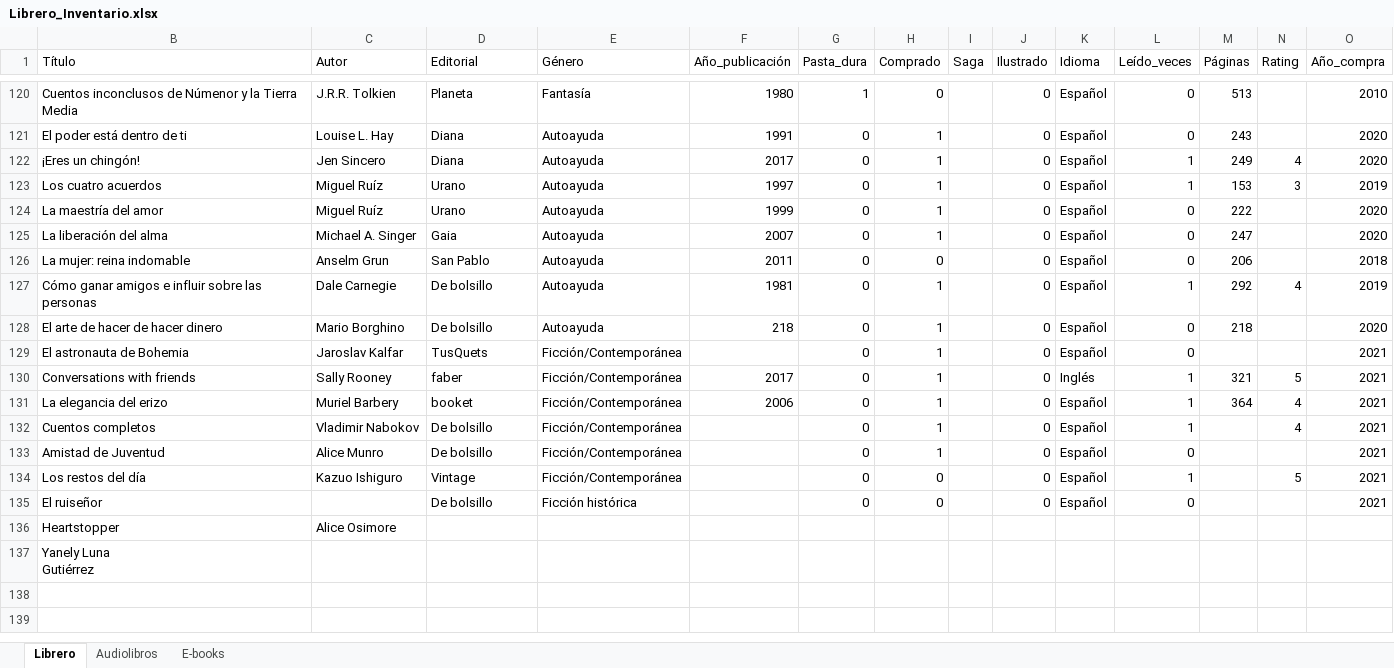
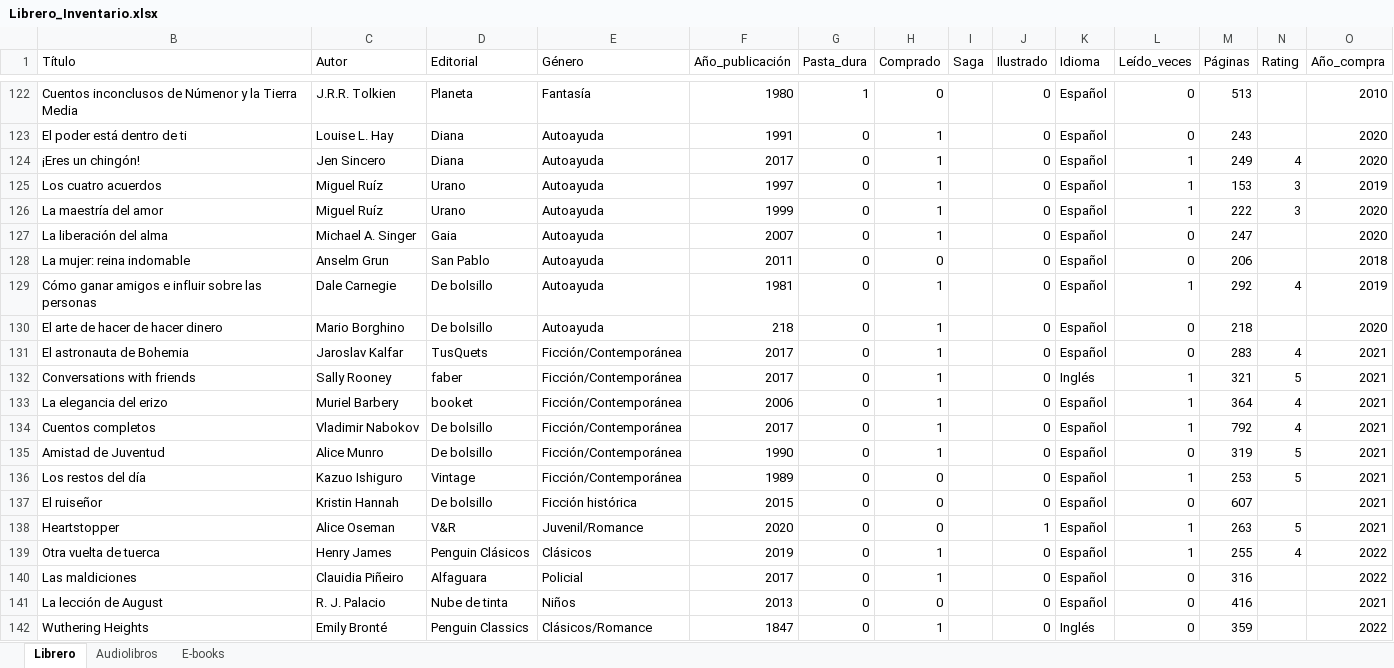
Before and after one commit to yanelyluna/personal-site, an Excel workbook: content/blog/2021-10-28-mi-librero/Librero_Inventario.xlsx, sheet Librero, drawn as a sheet; only a part is shown, gaps mark what is left out; values as stored, in another font and other column widths than the file's, no borders; removed rows and columns are numbered as before the commit, all else as after; ↵ is a line break in a cell; the diff covers the shown part only; the diff names each change by its address in the sheet, - before the commit and + after, or states it on an @@ line.

```diff
--- a/content/blog/2021-10-28-mi-librero/Librero_Inventario.xlsx (sheet Librero)
+++ b/content/blog/2021-10-28-mi-librero/Librero_Inventario.xlsx (sheet Librero)
-L126 (Leído_veces): 0
+L126 (Leído_veces): 1
-N126 (Rating): (empty)
+N126 (Rating): 3
-F131 (Año_publicación): (empty)
+F131 (Año_publicación): 2017
-M131 (Páginas): (empty)
+M131 (Páginas): 283
-N131 (Rating): (empty)
+N131 (Rating): 4
-F134 (Año_publicación): (empty)
+F134 (Año_publicación): 2017
-M134 (Páginas): (empty)
+M134 (Páginas): 792
-F135 (Año_publicación): (empty)
+F135 (Año_publicación): 1990
-M135 (Páginas): (empty)
+M135 (Páginas): 319
-N135 (Rating): (empty)
+N135 (Rating): 5
-F136 (Año_publicación): (empty)
+F136 (Año_publicación): 1989
-M136 (Páginas): (empty)
+M136 (Páginas): 253
-C137 (Autor): (empty)
+C137 (Autor): Kristin Hannah
-F137 (Año_publicación): (empty)
+F137 (Año_publicación): 2015
-M137 (Páginas): (empty)
+M137 (Páginas): 607
-C138 (Autor): Alice Osimore
+C138 (Autor): Alice Oseman
-D138 (Editorial): (empty)
+D138 (Editorial): V&R
-E138 (Género): (empty)
+E138 (Género): Juvenil/Romance
-F138 (Año_publicación): (empty)
+F138 (Año_publicación): 2020
-G138 (Pasta_dura): (empty)
+G138 (Pasta_dura): 0
-H138 (Comprado): (empty)
+H138 (Comprado): 0
-J138 (Ilustrado): (empty)
+J138 (Ilustrado): 1
-K138 (Idioma): (empty)
+K138 (Idioma): Español
-L138 (Leído_veces): (empty)
+L138 (Leído_veces): 1
-M138 (Páginas): (empty)
+M138 (Páginas): 263
-N138 (Rating): (empty)
+N138 (Rating): 5
-O138 (Año_compra): (empty)
+O138 (Año_compra): 2021
-row 137: Yanely Luna ↵ Gutiérrez
+row 139: Otra vuelta de tuerca | Henry James | Penguin Clásicos | Clásicos | 2019 | 0 | 1 |  | 0 | Español | 1 | 255 | 4 | 2022
+row 140: Las maldiciones | Clauidia Piñeiro | Alfaguara | Policial | 2017 | 0 | 1 |  | 0 | Español | 0 | 316 |  | 2022
+row 141: La lección de August | R. J. Palacio | Nube de tinta | Niños | 2013 | 0 | 0 |  | 0 | Español | 0 | 416 |  | 2021
+row 142: Wuthering Heights | Emily Bronté | Penguin Classics | Clásicos/Romance | 1847 | 0 | 1 |  | 0 | Inglés | 0 | 359 |  | 2022
```
Also changed, not shown: 8 added rows and 18 edited cells elsewhere in this sheet, 34 other files.
